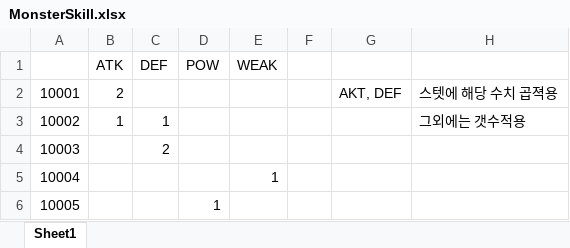
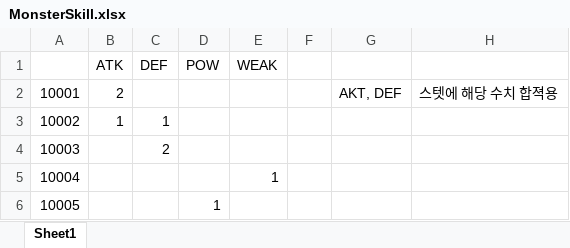
Before and after one commit to MikangMark/Sls, an Excel workbook: Assets/Excel/MonsterSkill.xlsx, sheet Sheet1, drawn as a sheet; values as stored, in another font and other column widths than the file's, no borders; the diff names each change by its address in the sheet, - before the commit and + after, or states it on an @@ line.

```diff
--- a/Assets/Excel/MonsterSkill.xlsx (sheet Sheet1)
+++ b/Assets/Excel/MonsterSkill.xlsx (sheet Sheet1)
-H2: 스텟에 해당 수치 곱젹용
+H2: 스텟에 해당 수치 합젹용
-H3: 그외에는 갯수적용
+H3: (empty)
```
Also changed, not shown: Assets/Excel/Card_IronClead_Info.xlsx, Assets/Excel/Monster.xlsx, 10 other files.
